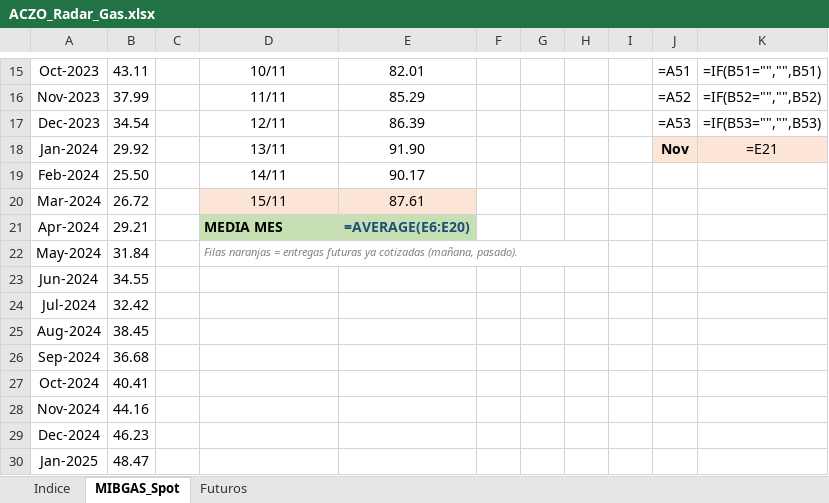
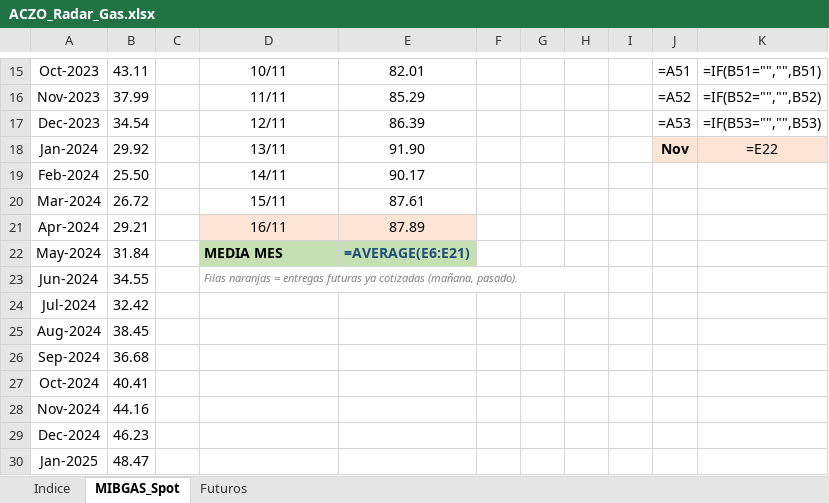
Before and after one commit to aczo-energia/aczo-radar, an Excel workbook: excel/ACZO_Radar_Gas.xlsx, sheet MIBGAS_Spot, drawn as a sheet; only a part is shown, gaps mark what is left out; values as stored, in another font and other column widths than the file's, no borders; formulas without a stored value are shown as written; conditional formats not drawn; the diff names each change by its address in the sheet, - before the commit and + after, or states it on an @@ line.

```diff
--- a/excel/ACZO_Radar_Gas.xlsx (sheet MIBGAS_Spot)
+++ b/excel/ACZO_Radar_Gas.xlsx (sheet MIBGAS_Spot)
-K18: =E21
+K18: =E22
-D20:E20 fill: #FCE4D6
+D20:E20 fill: none
-D21: MEDIA MES
+D21: 16/11
@@ D21:E21 fill: #C6E0B4 → #FCE4D6, bold: on → off @@
-D21 alignment: left
+D21 alignment: center
-E21: =AVERAGE(E6:E20)
+E21: 87.89
-E21 text colour: #1F4E78
+E21 text colour: black
-D22: Filas naranjas = entregas futuras ya cotizadas (mañana, pasado).
+D22: MEDIA MES
-D22:E22 fill: none
+D22:E22 fill: #C6E0B4
@@ D22 bold: off → on, italic: on → off, text colour: #808080 → black, text size: larger @@
-D22:H22 merged
-E22: (empty)
+E22: =AVERAGE(E6:E21)
-D23: (empty)
+D23: Filas naranjas = entregas futuras ya cotizadas (mañana, pasado).
+D23:H23 merged
```
Also changed, not shown: sheet Futuros, excel/ACZO_Radar_Mercados.xlsx, 14 other files.
